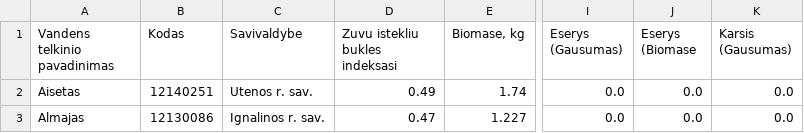
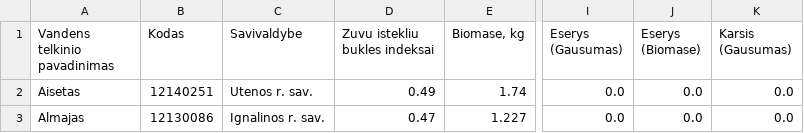
Before and after one commit to VerCyd/Final_Project, a CSV file: Ezerai_ir_zuvys.csv, drawn as a sheet; only a part is shown, gaps mark what is left out; the diff names each change by its address in the sheet, - before the commit and + after, or states it on an @@ line.

```diff
--- a/Ezerai_ir_zuvys.csv
+++ b/Ezerai_ir_zuvys.csv
-D1: Zuvu istekliu bukles indeksasi
+D1: Zuvu istekliu bukles indeksai
-J1: Eserys (Biomase
+J1: Eserys (Biomase)
```
Also changed, not shown: 3 other files.
